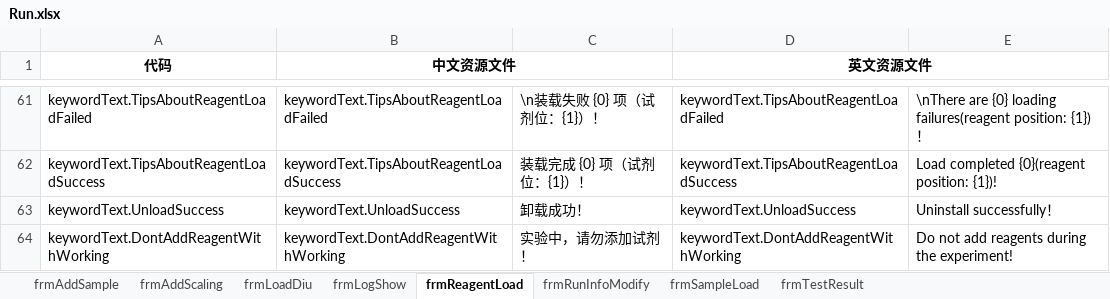
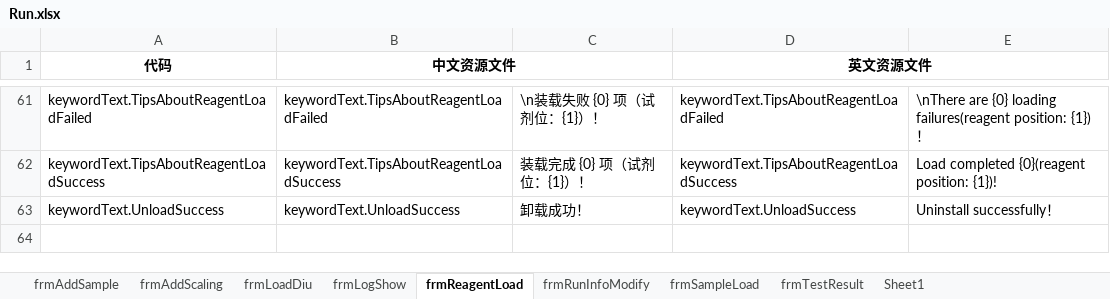
Before and after one commit to lvlingmin/biobase, an Excel workbook: BKI1100_R30_资源文件/Run.xlsx, sheet frmReagentLoad, drawn as a sheet; only a part is shown, gaps mark what is left out; values as stored, in another font and other column widths than the file's, no borders; the diff names each change by its address in the sheet, - before the commit and + after, or states it on an @@ line.

```diff
--- a/BKI1100_R30_资源文件/Run.xlsx (sheet frmReagentLoad)
+++ b/BKI1100_R30_资源文件/Run.xlsx (sheet frmReagentLoad)
+sheet tab: Sheet1
-row 64: keywordText.DontAddReagentWithWorking | keywordText.DontAddReagentWithWorking | 实验中，请勿添加试剂！ | keywordText.DontAddReagentWithWorking | Do not add reagents during the experiment!
```
Also changed, not shown: sheet frmAddSample, sheet frmRunInfoModify.
